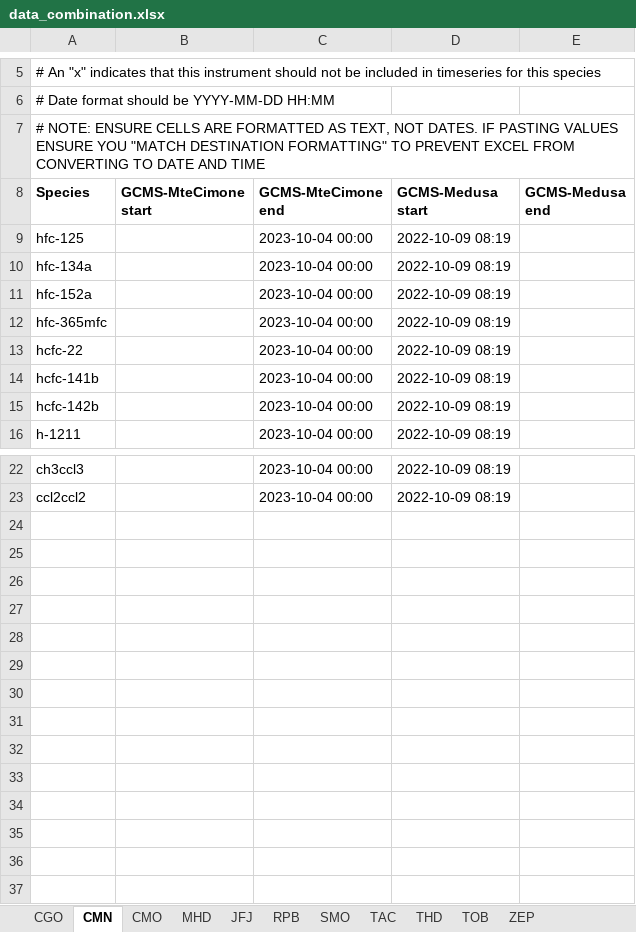
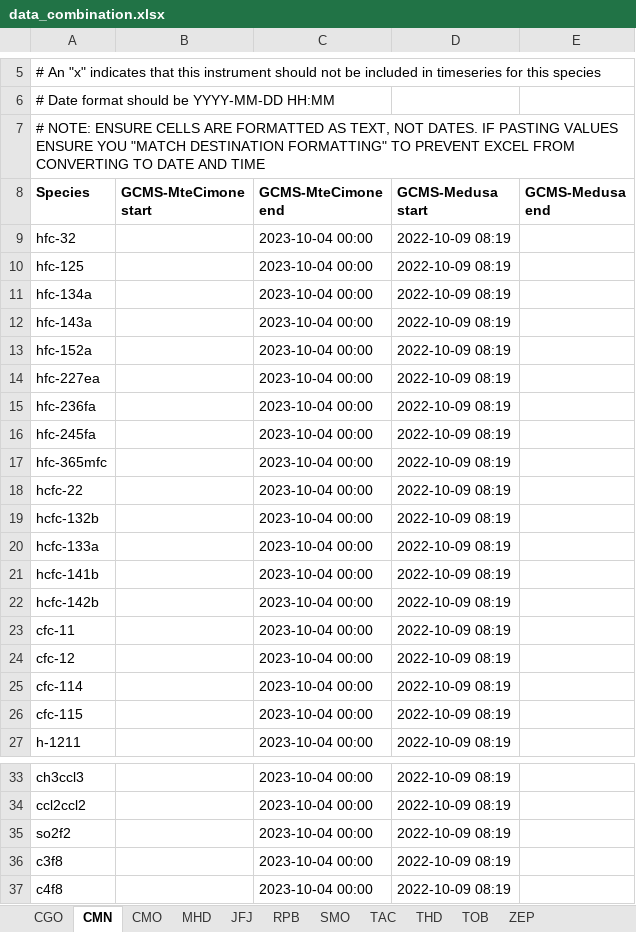
Before and after one commit to mrghg/agage-archive, an Excel workbook: data/agage/data_combination.xlsx, sheet CMN, drawn as a sheet; only a part is shown, gaps mark what is left out; values as stored, in another font and other column widths than the file's, no borders; the diff names each change by its address in the sheet, - before the commit and + after, or states it on an @@ line.

Commit message:
combination: add extra CMN species

```diff
--- a/data/agage/data_combination.xlsx (sheet CMN)
+++ b/data/agage/data_combination.xlsx (sheet CMN)
+row 9: hfc-32 |  | 2023-10-04 00:00 | 2022-10-09 08:19
+row 12: hfc-143a |  | 2023-10-04 00:00 | 2022-10-09 08:19
+row 14: hfc-227ea |  | 2023-10-04 00:00 | 2022-10-09 08:19
+row 15: hfc-236fa |  | 2023-10-04 00:00 | 2022-10-09 08:19
+row 16: hfc-245fa |  | 2023-10-04 00:00 | 2022-10-09 08:19
+row 19: hcfc-132b |  | 2023-10-04 00:00 | 2022-10-09 08:19
+row 20: hcfc-133a |  | 2023-10-04 00:00 | 2022-10-09 08:19
+row 23: cfc-11 |  | 2023-10-04 00:00 | 2022-10-09 08:19
+row 24: cfc-12 |  | 2023-10-04 00:00 | 2022-10-09 08:19
+row 25: cfc-114 |  | 2023-10-04 00:00 | 2022-10-09 08:19
+row 26: cfc-115 |  | 2023-10-04 00:00 | 2022-10-09 08:19
+row 35: so2f2 |  | 2023-10-04 00:00 | 2022-10-09 08:19
+row 36: c3f8 |  | 2023-10-04 00:00 | 2022-10-09 08:19
+row 37: c4f8 |  | 2023-10-04 00:00 | 2022-10-09 08:19
```
